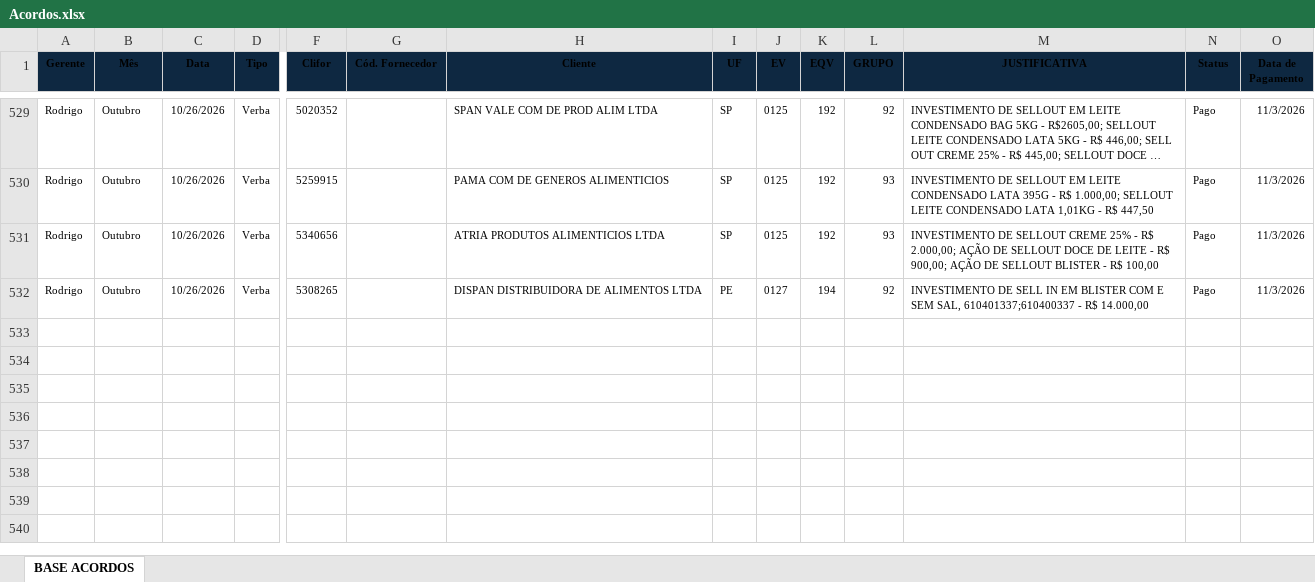
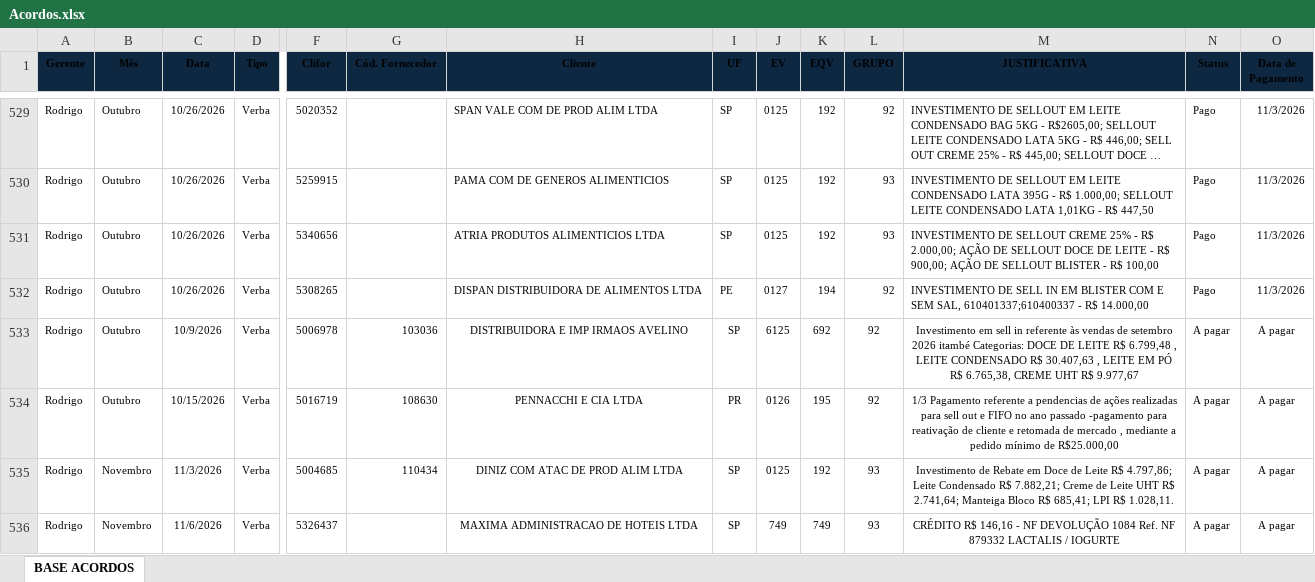
Before and after one commit to foodlactalis/painel-vendas, an Excel workbook: Acordos.xlsx, sheet BASE ACORDOS, drawn as a sheet; only a part is shown, gaps mark what is left out; long unchanged cells end in …; values as stored, in another font and other column widths than the file's, no borders; rows hold the shown columns only; the diff names each change by its address in the sheet, - before the commit and + after, or states it on an @@ line.

Commit message:
Add files via upload

```diff
--- a/Acordos.xlsx (sheet BASE ACORDOS)
+++ b/Acordos.xlsx (sheet BASE ACORDOS)
+row 533: Rodrigo | Outubro | 10/9/2026 | Verba | 5006978 | 103036 | DISTRIBUIDORA E IMP IRMAOS AVELINO | SP | 6125 | 692 | 92 | Investimento em sell in referente às vendas de setembro 2026 itambé Categorias: DOCE DE LEITE R$ 6.799,48 , LEITE CONDENSADO R$ 30.407,63 , LEITE EM PÓ R$ 6.765,38, CREME UHT R$ 9.977,67 | A pagar | A pagar
+row 534: Rodrigo | Outubro | 10/15/2026 | Verba | 5016719 | 108630 | PENNACCHI E CIA LTDA | PR | 0126 | 195 | 92 | 1/3 Pagamento referente a pendencias de ações realizadas para sell out e FIFO no ano passado -pagamento para reativação de cliente e retomada de mercado , mediante a pedido mínimo de R$25.000,00 | A pagar | A pagar
+row 535: Rodrigo | Novembro | 11/3/2026 | Verba | 5004685 | 110434 | DINIZ COM ATAC DE PROD ALIM LTDA | SP | 0125 | 192 | 93 | Investimento de Rebate em Doce de Leite R$ 4.797,86; Leite Condensado R$ 7.882,21; Creme de Leite UHT R$ 2.741,64; Manteiga Bloco R$ 685,41; LPI R$ 1.028,11. | A pagar | A pagar
+row 536: Rodrigo | Novembro | 11/6/2026 | Verba | 5326437 |  | MAXIMA ADMINISTRACAO DE HOTEIS LTDA | SP | 749 | 749 | 93 | CRÉDITO R$ 146,16 - NF DEVOLUÇÃO 1084 Ref. NF 879332 LACTALIS / IOGURTE | A pagar | A pagar
```
